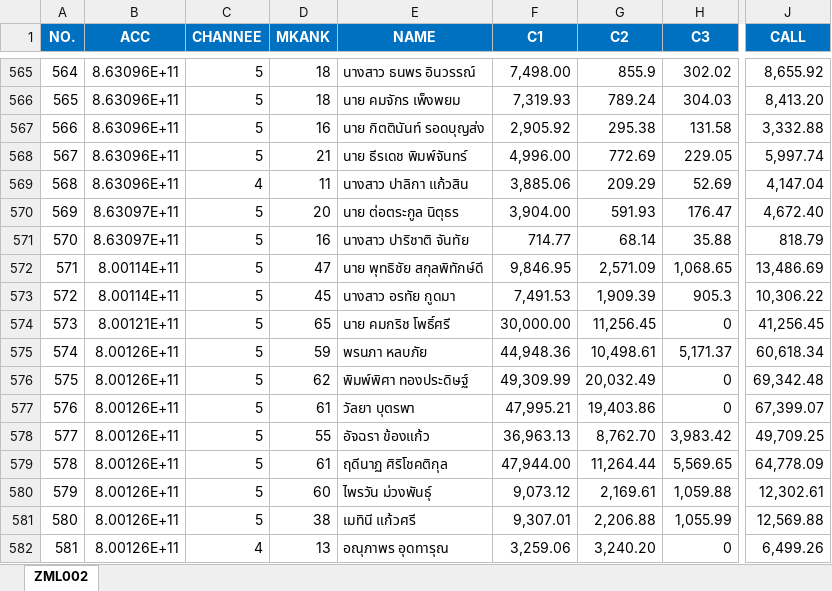
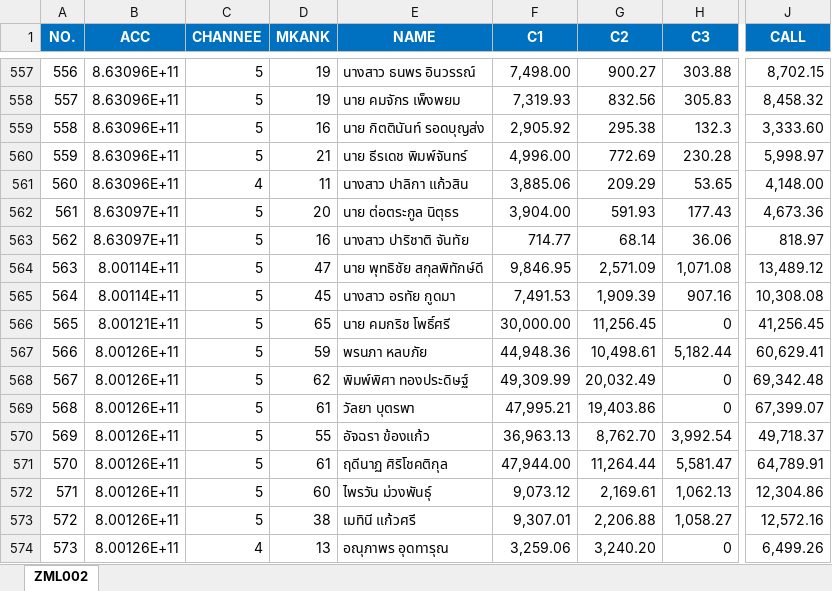
Before and after one commit to aklaytae/data-portal, an Excel workbook: backend/bill.xlsx, sheet ZML002, drawn as a sheet; only a part is shown, gaps mark what is left out; values as stored, in another font and other column widths than the file's, no borders; table styles not drawn; addresses are those after the commit; the diff covers the shown part only; the diff names each change by its address in the sheet, - before the commit and + after, or states it on an @@ line.

```diff
--- a/backend/bill.xlsx (sheet ZML002)
+++ b/backend/bill.xlsx (sheet ZML002)
@@ column A (NO.) renumbered from row 72 down @@
-D557:D558 (MKANK): 18
+D557:D558 (MKANK): 19
-G557 (C2): 855.9
+G557 (C2): 900.27
-H557 (C3): 302.02
+H557 (C3): 303.88
-J557 (CALL): 8,655.92
+J557 (CALL): 8,702.15
-G558 (C2): 789.24
+G558 (C2): 832.56
-H558 (C3): 304.03
+H558 (C3): 305.83
-J558 (CALL): 8,413.20
+J558 (CALL): 8,458.32
-H559 (C3): 131.58
+H559 (C3): 132.3
-J559 (CALL): 3,332.88
+J559 (CALL): 3,333.60
-H560 (C3): 229.05
+H560 (C3): 230.28
-J560 (CALL): 5,997.74
+J560 (CALL): 5,998.97
-H561 (C3): 52.69
+H561 (C3): 53.65
-J561 (CALL): 4,147.04
+J561 (CALL): 4,148.00
-H562 (C3): 176.47
+H562 (C3): 177.43
-J562 (CALL): 4,672.40
+J562 (CALL): 4,673.36
-H563 (C3): 35.88
+H563 (C3): 36.06
-J563 (CALL): 818.79
+J563 (CALL): 818.97
-H564 (C3): 1,068.65
+H564 (C3): 1,071.08
-J564 (CALL): 13,486.69
+J564 (CALL): 13,489.12
-H565 (C3): 905.3
+H565 (C3): 907.16
-J565 (CALL): 10,306.22
+J565 (CALL): 10,308.08
-H567 (C3): 5,171.37
+H567 (C3): 5,182.44
-J567 (CALL): 60,618.34
+J567 (CALL): 60,629.41
-H570 (C3): 3,983.42
+H570 (C3): 3,992.54
-J570 (CALL): 49,709.25
+J570 (CALL): 49,718.37
-H571 (C3): 5,569.65
+H571 (C3): 5,581.47
-J571 (CALL): 64,778.09
+J571 (CALL): 64,789.91
-H572 (C3): 1,059.88
+H572 (C3): 1,062.13
-J572 (CALL): 12,302.61
+J572 (CALL): 12,304.86
-H573 (C3): 1,055.99
+H573 (C3): 1,058.27
-J573 (CALL): 12,569.88
+J573 (CALL): 12,572.16
```
Also changed, not shown: 22 added rows, 15 removed rows and 540 edited cells elsewhere in this sheet, backend/limit.xlsx.
